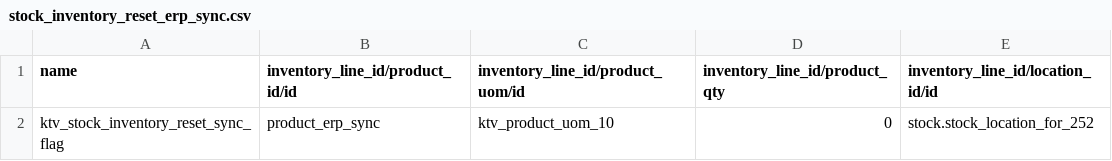
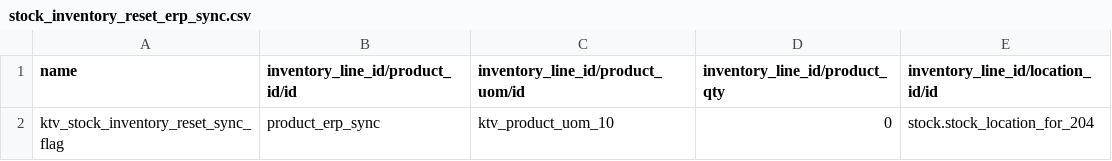
Before and after one commit to chengdh/ktv_db_sync, a CSV file: seed/stock_inventory_reset_erp_sync.csv, drawn as a sheet.

```diff
--- a/seed/stock_inventory_reset_erp_sync.csv
+++ b/seed/stock_inventory_reset_erp_sync.csv
@@ -1,2 +1,2 @@
 name,inventory_line_id/product_id/id,inventory_line_id/product_uom/id,inventory_line_id/product_qty,inventory_line_id/location_id/id
-ktv_stock_inventory_reset_sync_flag,product_erp_sync,ktv_product_uom_10,0,stock.stock_location_for_252
+ktv_stock_inventory_reset_sync_flag,product_erp_sync,ktv_product_uom_10,0,stock.stock_location_for_204
```
Also changed, not shown: seed/stock.warehouse.csv, 10 other files.
